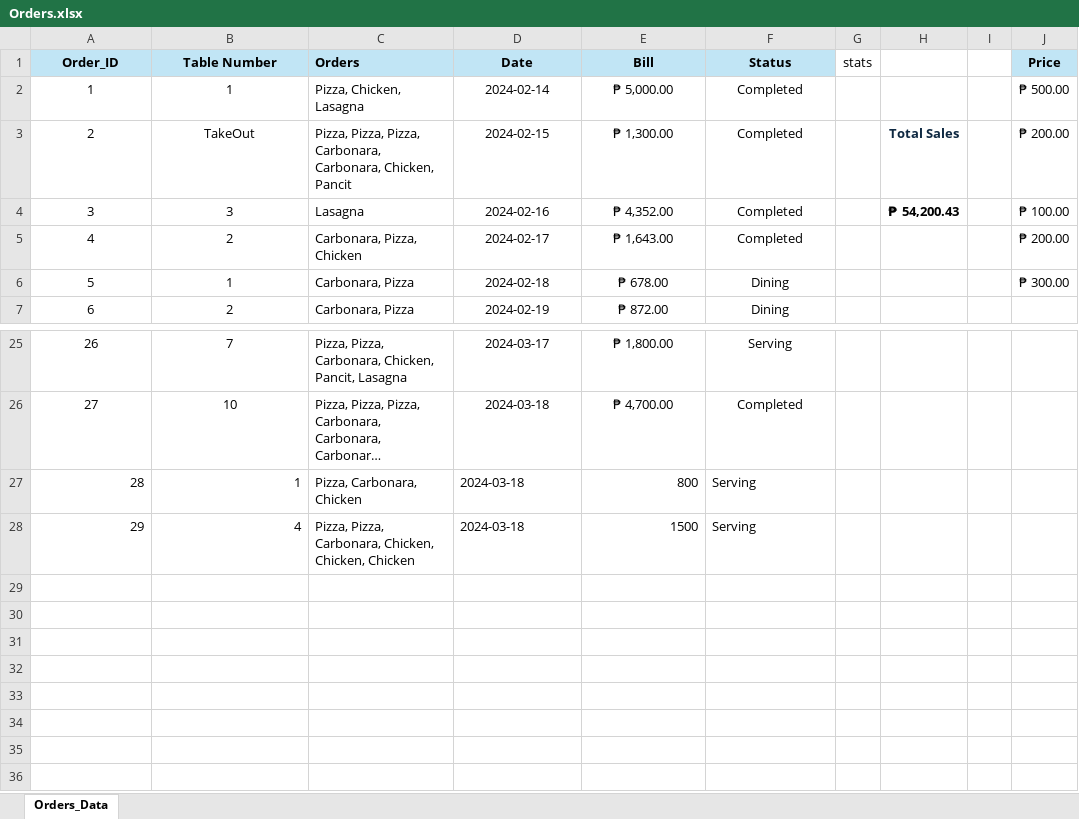
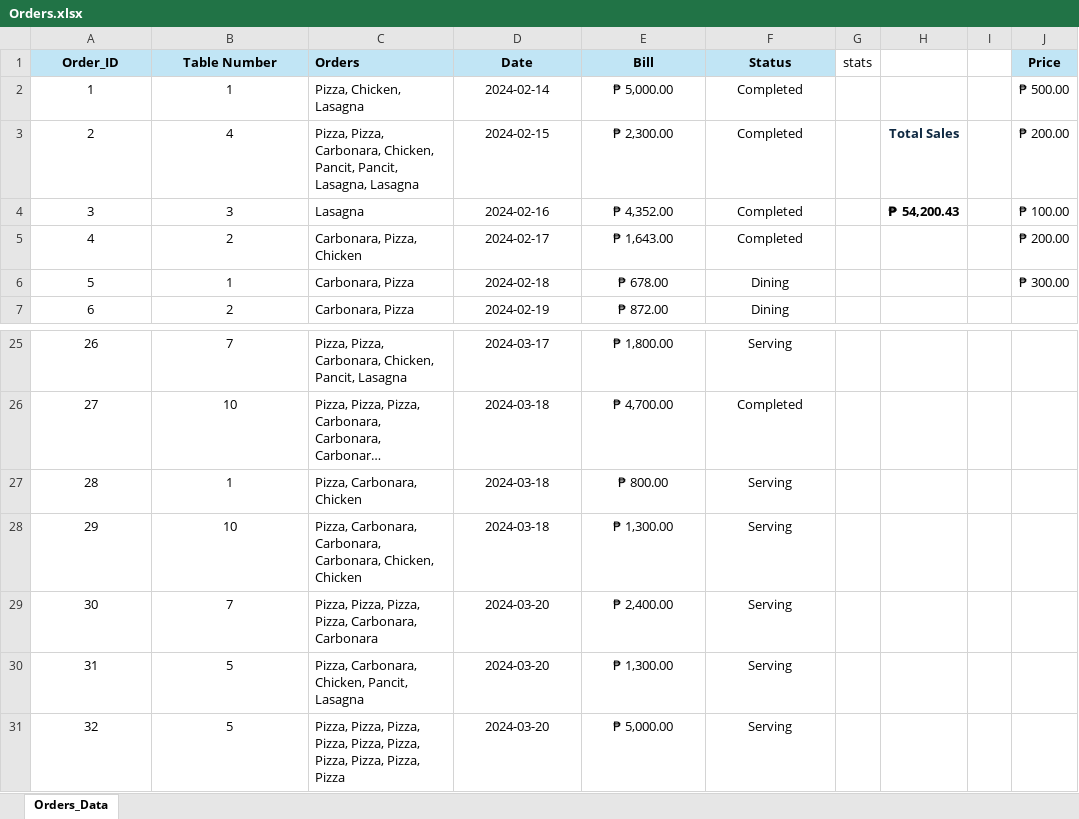
Before and after one commit to Cogiii/Order-Management-System, an Excel workbook: database/Orders.xlsx, sheet Orders_Data, drawn as a sheet; only a part is shown, gaps mark what is left out; long unchanged cells end in …; values as stored, in another font and other column widths than the file's, no borders; table styles not drawn; rows hold the shown columns only; the diff names each change by its address in the sheet, - before the commit and + after, or states it on an @@ line.

Commit message:
Added new data

```diff
--- a/database/Orders.xlsx (sheet Orders_Data)
+++ b/database/Orders.xlsx (sheet Orders_Data)
-B3 (Table Number): TakeOut
+B3 (Table Number): 4
-C3 (Orders): Pizza, Pizza, Pizza, Carbonara, Carbonara, Chicken, Pancit
+C3 (Orders): Pizza, Pizza, Carbonara, Chicken, Pancit, Pancit, Lasagna, Lasagna
-E3 (Bill): ₱ 1,300.00
+E3 (Bill): ₱ 2,300.00
-A27:B28 alignment: right
+A27:B28 alignment: center
-D27:D28 alignment: left
+D27:D28 alignment: center
-E27 (Bill): 800
+E27 (Bill): ₱ 800.00
-E27:E28 alignment: right
+E27:E28 alignment: center
-F27:F28 alignment: left
+F27:F28 alignment: center
-B28 (Table Number): 4
+B28 (Table Number): 10
-C28 (Orders): Pizza, Pizza, Carbonara, Chicken, Chicken, Chicken
+C28 (Orders): Pizza, Carbonara, Carbonara, Carbonara, Chicken, Chicken
-E28 (Bill): 1500
+E28 (Bill): ₱ 1,300.00
+row 29: 30 | 7 | Pizza, Pizza, Pizza, Pizza, Carbonara, Carbonara | 2024-03-20 | ₱ 2,400.00 | Serving
+row 30: 31 | 5 | Pizza, Carbonara, Chicken, Pancit, Lasagna | 2024-03-20 | ₱ 1,300.00 | Serving
+row 31: 32 | 5 | Pizza, Pizza, Pizza, Pizza, Pizza, Pizza, Pizza, Pizza, Pizza, Pizza | 2024-03-20 | ₱ 5,000.00 | Serving
```
